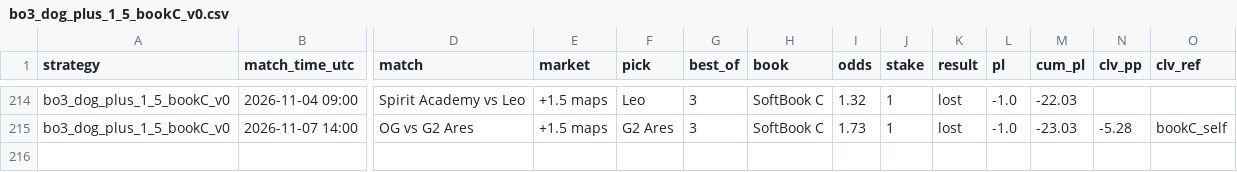
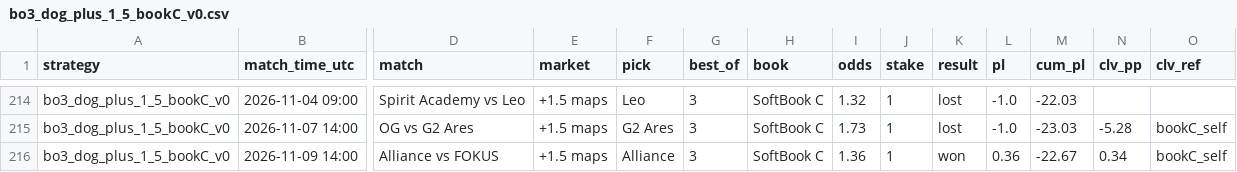
Before and after one commit to hyprcs/cs2hub, a CSV file: strategies/data/bo3_dog_plus_1_5_bookC_v0.csv, drawn as a sheet; only a part is shown, gaps mark what is left out; rows hold the shown columns only; the diff names each change by its address in the sheet, - before the commit and + after, or states it on an @@ line.

```diff
--- a/strategies/data/bo3_dog_plus_1_5_bookC_v0.csv
+++ b/strategies/data/bo3_dog_plus_1_5_bookC_v0.csv
+row 216: bo3_dog_plus_1_5_bookC_v0 | 2026-11-09 14:00 | Alliance vs FOKUS | +1.5 maps | Alliance | 3 | SoftBook C | 1.36 | 1 | won | 0.36 | -22.67 | 0.34 | bookC_self
```
Also changed, not shown: picks/data/summary.csv, strategies/data/bo3_dog_plus_1_5_v0.csv, 12 other files.
